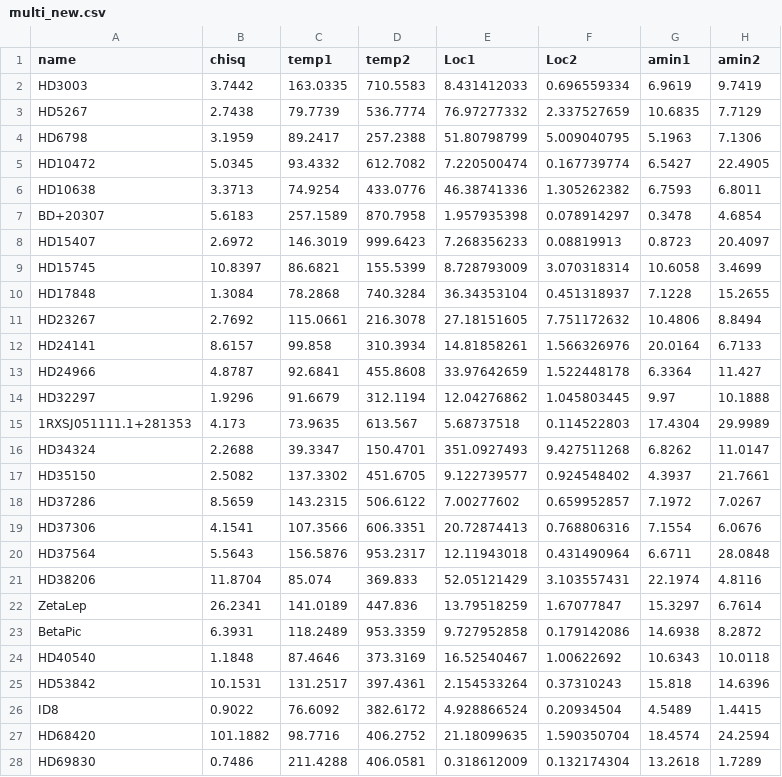
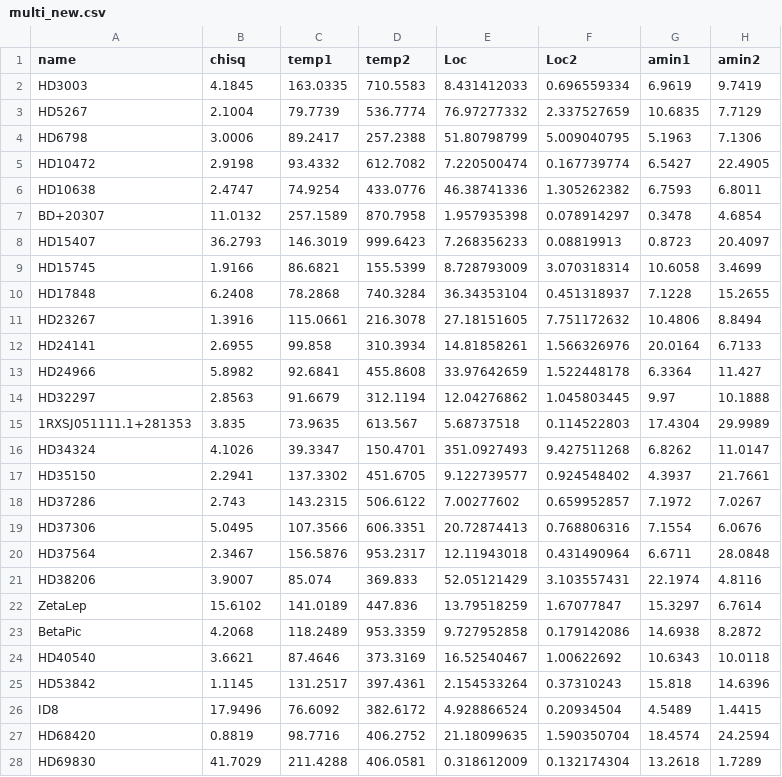
Before and after one commit to EmilRex/Silicate-Feature-Analysis, a CSV file: multi_new.csv, drawn as a sheet; only a part is shown; the diff covers the shown part only; the diff names each change by its address in the sheet, - before the commit and + after, or states it on an @@ line.

```diff
--- a/multi_new.csv
+++ b/multi_new.csv
-E1: Loc1
+E1: Loc
-B2 (chisq): 3.7442
+B2 (chisq): 4.1845
-B3 (chisq): 2.7438
+B3 (chisq): 2.1004
-B4 (chisq): 3.1959
+B4 (chisq): 3.0006
-B5 (chisq): 5.0345
+B5 (chisq): 2.9198
-B6 (chisq): 3.3713
+B6 (chisq): 2.4747
-B7 (chisq): 5.6183
+B7 (chisq): 11.0132
-B8 (chisq): 2.6972
+B8 (chisq): 36.2793
-B9 (chisq): 10.8397
+B9 (chisq): 1.9166
-B10 (chisq): 1.3084
+B10 (chisq): 6.2408
-B11 (chisq): 2.7692
+B11 (chisq): 1.3916
-B12 (chisq): 8.6157
+B12 (chisq): 2.6955
-B13 (chisq): 4.8787
+B13 (chisq): 5.8982
-B14 (chisq): 1.9296
+B14 (chisq): 2.8563
-B15 (chisq): 4.173
+B15 (chisq): 3.835
-B16 (chisq): 2.2688
+B16 (chisq): 4.1026
-B17 (chisq): 2.5082
+B17 (chisq): 2.2941
-B18 (chisq): 8.5659
+B18 (chisq): 2.743
-B19 (chisq): 4.1541
+B19 (chisq): 5.0495
-B20 (chisq): 5.5643
+B20 (chisq): 2.3467
-B21 (chisq): 11.8704
+B21 (chisq): 3.9007
-B22 (chisq): 26.2341
+B22 (chisq): 15.6102
-B23 (chisq): 6.3931
+B23 (chisq): 4.2068
-B24 (chisq): 1.1848
+B24 (chisq): 3.6621
-B25 (chisq): 10.1531
+B25 (chisq): 1.1145
-B26 (chisq): 0.9022
+B26 (chisq): 17.9496
-B27 (chisq): 101.1882
+B27 (chisq): 0.8819
-B28 (chisq): 0.7486
+B28 (chisq): 41.7029
```
Also changed, not shown: 2 added rows and 87 edited cells elsewhere in this file, print_mips70_table_multi.csv, print_mips70_table_multi_chisqlt6.csv, 9 other files.
